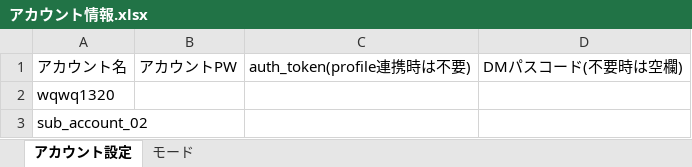
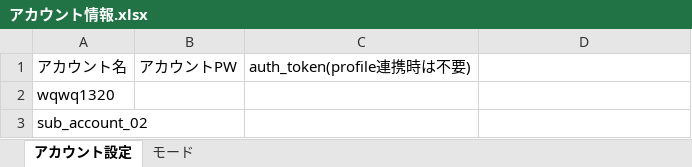
Before and after one commit to shinky0924-wq/XAutoTool_, an Excel workbook: アカウント情報.xlsx, sheet アカウント設定, drawn as a sheet; values as stored, in another font and other column widths than the file's, no borders; the diff names each change by its address in the sheet, - before the commit and + after, or states it on an @@ line.

Commit message:
Move DM passcode from アカウント情報.xlsx to アカウント名.xlsx 【全体動作パラメータ】

```diff
--- a/アカウント情報.xlsx (sheet アカウント設定)
+++ b/アカウント情報.xlsx (sheet アカウント設定)
-D1: DMパスコード(不要時は空欄)
+D1: (empty)
```
Also changed, not shown: sub_account_02.xlsx, wqwq1320.xlsx, 8 other files.
